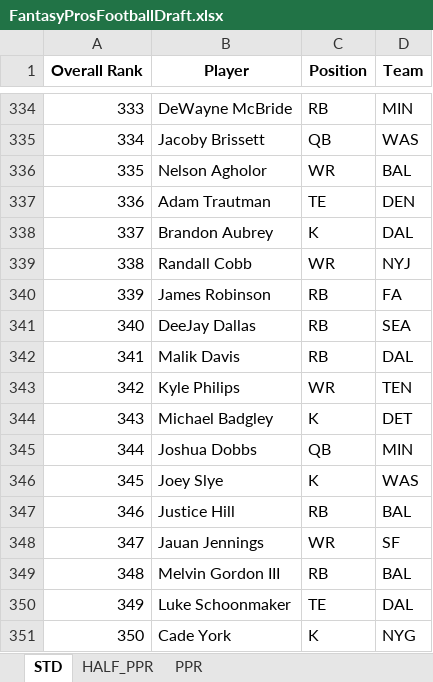
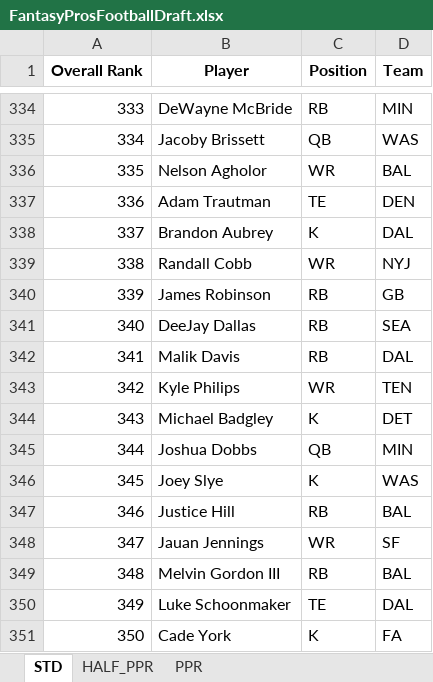
Before and after one commit to barbacbd/FantasyRankings, an Excel workbook: docs/FantasyProsFootballDraft.xlsx, sheet STD, drawn as a sheet; only a part is shown, gaps mark what is left out; values as stored, in another font and other column widths than the file's, no borders; the diff names each change by its address in the sheet, - before the commit and + after, or states it on an @@ line.

```diff
--- a/docs/FantasyProsFootballDraft.xlsx (sheet STD)
+++ b/docs/FantasyProsFootballDraft.xlsx (sheet STD)
-D340 (Team): FA
+D340 (Team): GB
-D351 (Team): NYG
+D351 (Team): FA
```
Also changed, not shown: sheet HALF_PPR, sheet PPR, docs/FantasyProsBaseballDraft.xlsx, docs/FantasyProsBasketballDraft.xlsx, 10 other files.
